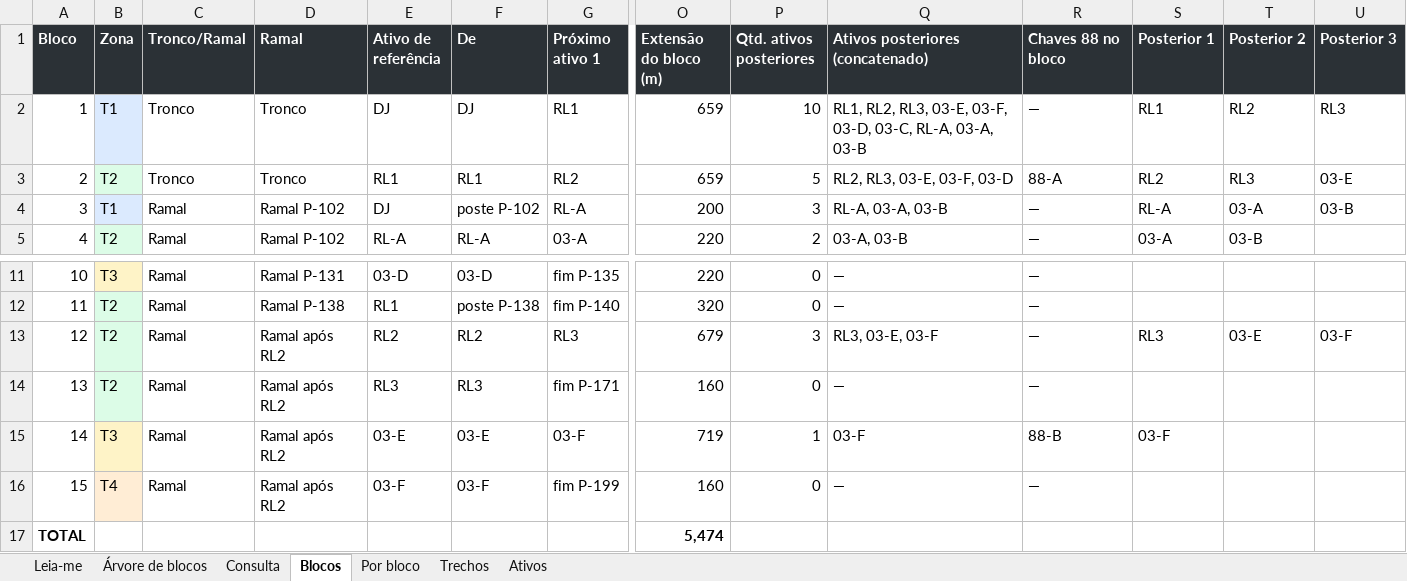
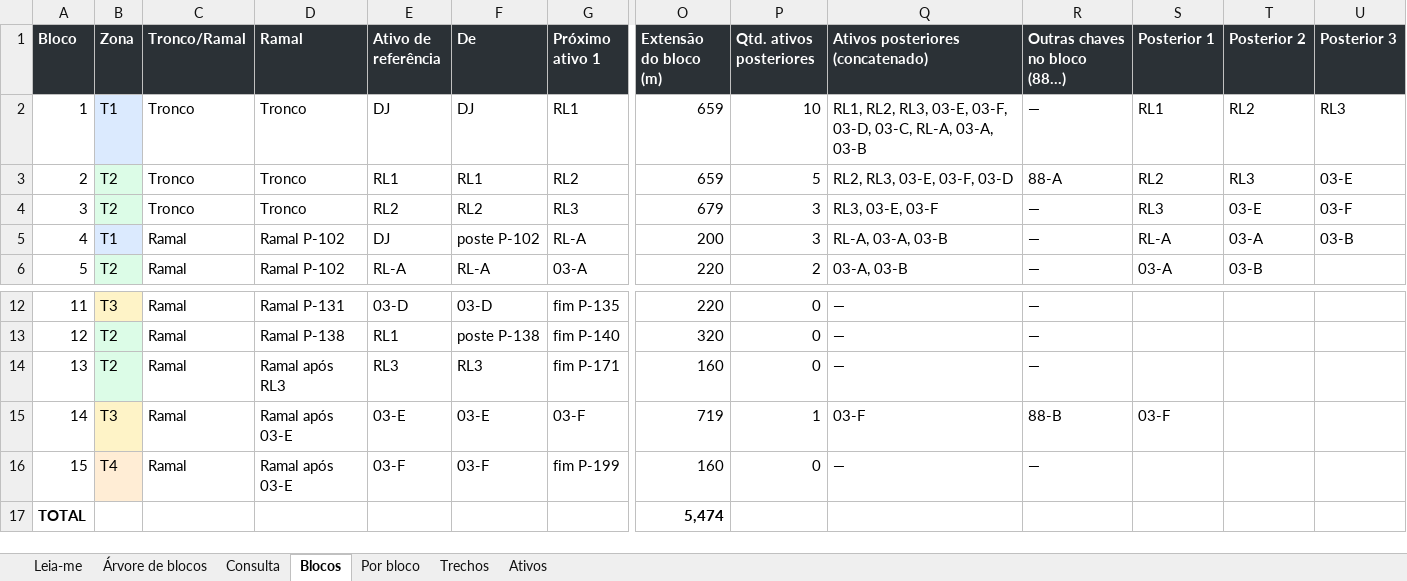
Before and after one commit to LGRSV/JoaoAntonio-Manuten-o-COEP, an Excel workbook: alimentador/saida/EXEMPLO_AL-ILUSTRATIVO.xlsx, sheet Blocos, drawn as a sheet; only a part is shown, gaps mark what is left out; values as stored, in another font and other column widths than the file's, no borders; table styles not drawn; removed rows and columns are numbered as before the commit, all else as after; rows hold the shown columns only; the diff names each change by its address in the sheet, - before the commit and + after, or states it on an @@ line.

```diff
--- a/alimentador/saida/EXEMPLO_AL-ILUSTRATIVO.xlsx (sheet Blocos)
+++ b/alimentador/saida/EXEMPLO_AL-ILUSTRATIVO.xlsx (sheet Blocos)
-R1: Chaves 88 no bloco
+R1: Outras chaves no bloco (88…)
+row 4: 3 | T2 | Tronco | Tronco | RL2 | RL2 | RL3 | 679 | 3 | RL3, 03-E, 03-F | — | RL3 | 03-E | 03-F
@@ column A (Bloco) renumbered between rows 5 and 13 @@
-row 13: 12 | T2 | Ramal | Ramal após RL2 | RL2 | RL2 | RL3 | 679 | 3 | RL3, 03-E, 03-F | — | RL3 | 03-E | 03-F
-D14 (Ramal): Ramal após RL2
+D14 (Ramal): Ramal após RL3
-D15:D16 (Ramal): Ramal após RL2
+D15:D16 (Ramal): Ramal após 03-E
```
Also changed, not shown: sheet Trechos, sheet Ativos, sheet Por bloco, sheet Leia-me, sheet Árvore de blocos, sheet Consulta, formulas that keep their value, 15 other files.
